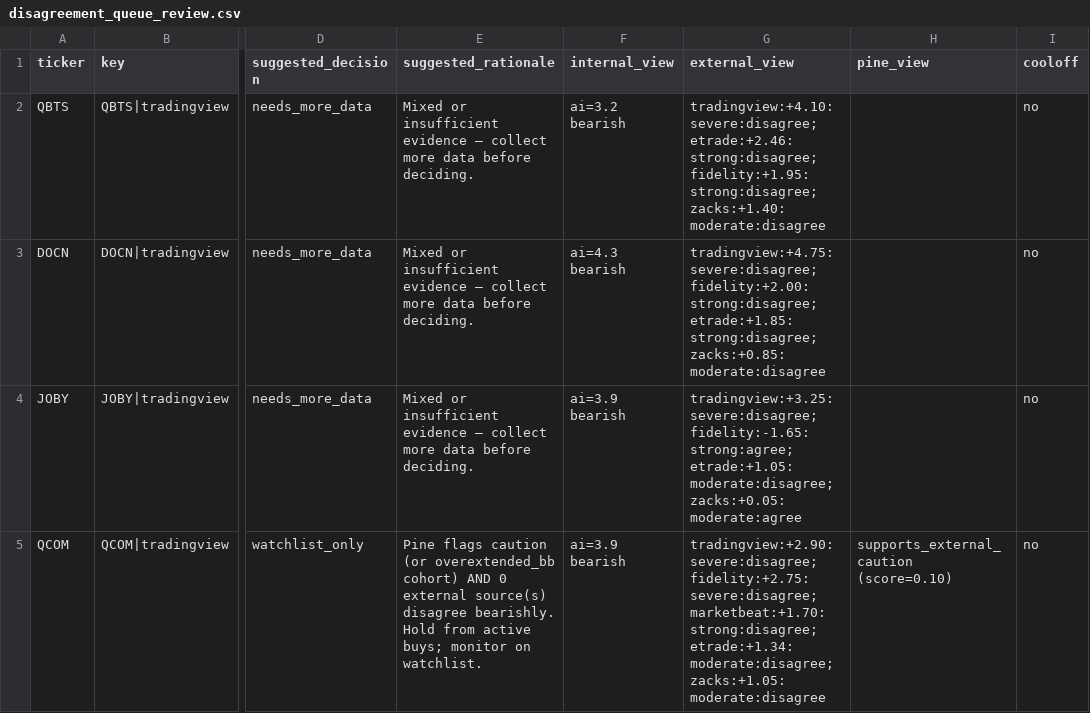
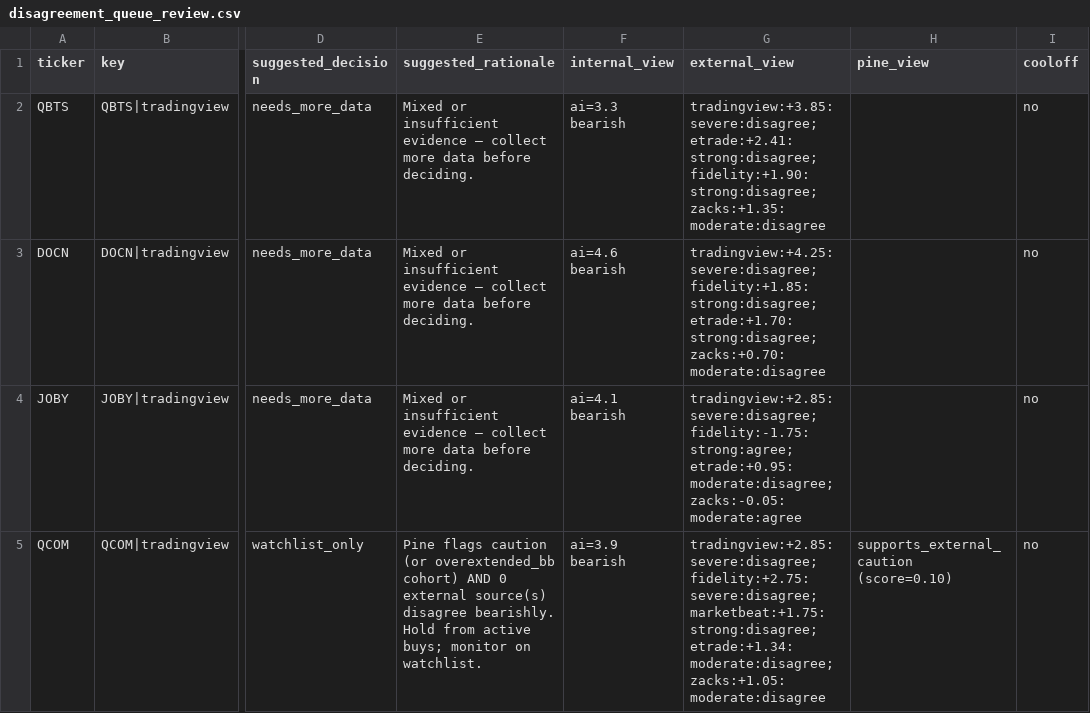
Before and after one commit to stdeplock-prog/ai-stock-rankings, a CSV file: data/reports/disagreement_queue_review.csv, drawn as a sheet; only a part is shown, gaps mark what is left out; the diff covers the shown part only; the diff names each change by its address in the sheet, - before the commit and + after, or states it on an @@ line.

```diff
--- a/data/reports/disagreement_queue_review.csv
+++ b/data/reports/disagreement_queue_review.csv
-F2 (internal_view): ai=3.2 bearish
+F2 (internal_view): ai=3.3 bearish
-G2 (external_view): tradingview:+4.10:severe:disagree; etrade:+2.46:strong:disagree; fidelity:+1.95:strong:disagree; zacks:+1.40:moderate:disagree
+G2 (external_view): tradingview:+3.85:severe:disagree; etrade:+2.41:strong:disagree; fidelity:+1.90:strong:disagree; zacks:+1.35:moderate:disagree
-F3 (internal_view): ai=4.3 bearish
+F3 (internal_view): ai=4.6 bearish
-G3 (external_view): tradingview:+4.75:severe:disagree; fidelity:+2.00:strong:disagree; etrade:+1.85:strong:disagree; zacks:+0.85:moderate:disagree
+G3 (external_view): tradingview:+4.25:severe:disagree; fidelity:+1.85:strong:disagree; etrade:+1.70:strong:disagree; zacks:+0.70:moderate:disagree
-F4 (internal_view): ai=3.9 bearish
+F4 (internal_view): ai=4.1 bearish
-G4 (external_view): tradingview:+3.25:severe:disagree; fidelity:-1.65:strong:agree; etrade:+1.05:moderate:disagree; zacks:+0.05:moderate:agree
+G4 (external_view): tradingview:+2.85:severe:disagree; fidelity:-1.75:strong:agree; etrade:+0.95:moderate:disagree; zacks:-0.05:moderate:agree
-G5 (external_view): tradingview:+2.90:severe:disagree; fidelity:+2.75:severe:disagree; marketbeat:+1.70:strong:disagree; etrade:+1.34:moderate:disagree; zacks:+1.05:moderate:disagree
+G5 (external_view): tradingview:+2.85:severe:disagree; fidelity:+2.75:severe:disagree; marketbeat:+1.75:strong:disagree; etrade:+1.34:moderate:disagree; zacks:+1.05:moderate:disagree
```
Also changed, not shown: 1 added row, 1 removed row and 11 edited cells elsewhere in this file, data/processed/catalysts.csv, data/processed/scoring_outputs/swing_rankings.csv, 48 other files.
